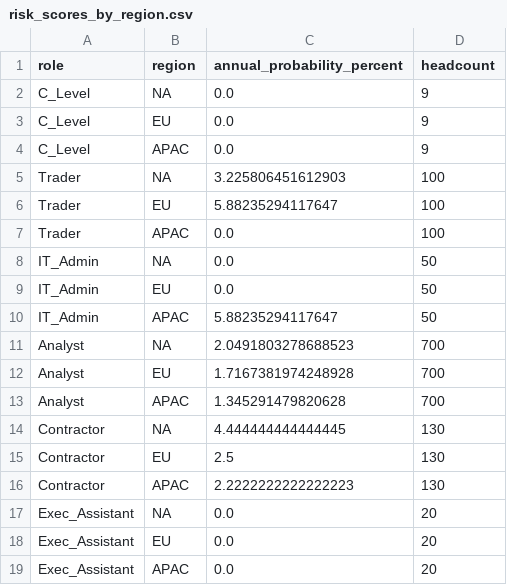
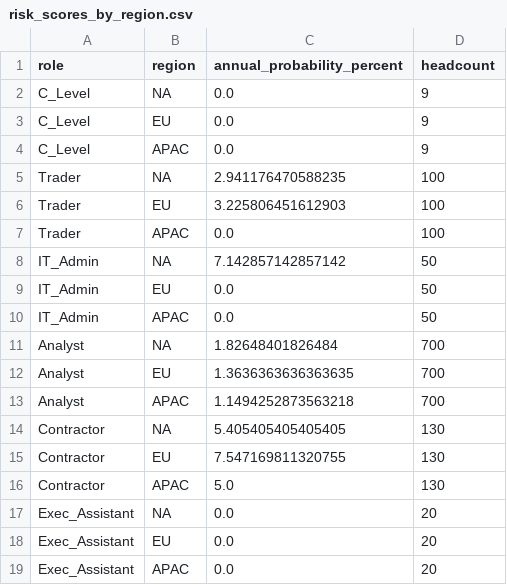
Before and after one commit to aharikum/crm_team_3, a CSV file: Outputs/risk_analysis/risk_scores_by_region.csv, drawn as a sheet.

```diff
--- a/Outputs/risk_analysis/risk_scores_by_region.csv
+++ b/Outputs/risk_analysis/risk_scores_by_region.csv
@@ -4,14 +4,14 @@ C_Level,EU,0.0,9
 C_Level,APAC,0.0,9
-Trader,NA,3.225806451612903,100
-Trader,EU,5.88235294117647,100
+Trader,NA,2.941176470588235,100
+Trader,EU,3.225806451612903,100
 Trader,APAC,0.0,100
-IT_Admin,NA,0.0,50
+IT_Admin,NA,7.142857142857142,50
 IT_Admin,EU,0.0,50
-IT_Admin,APAC,5.88235294117647,50
-Analyst,NA,2.0491803278688523,700
-Analyst,EU,1.7167381974248928,700
-Analyst,APAC,1.345291479820628,700
-Contractor,NA,4.444444444444445,130
-Contractor,EU,2.5,130
-Contractor,APAC,2.2222222222222223,130
+IT_Admin,APAC,0.0,50
+Analyst,NA,1.82648401826484,700
+Analyst,EU,1.3636363636363635,700
+Analyst,APAC,1.1494252873563218,700
+Contractor,NA,5.405405405405405,130
+Contractor,EU,7.547169811320755,130
+Contractor,APAC,5.0,130
 Exec_Assistant,NA,0.0,20
```
Also changed, not shown: 7 other files.
